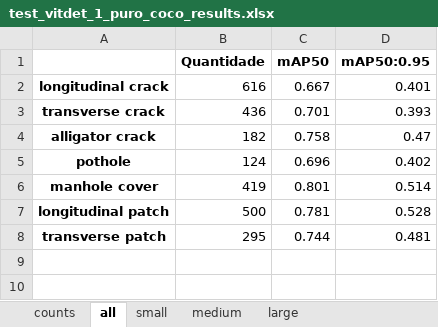
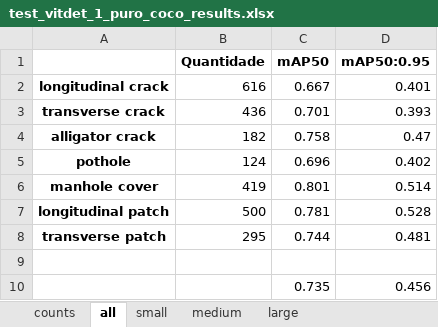
Before and after one commit to Andre-FP/SVRDD_ViT_Detection, an Excel workbook: VitDet/evaluation_results/test_vitdet_1_puro_coco_results.xlsx, sheet all, drawn as a sheet; values as stored, in another font and other column widths than the file's, no borders; the diff names each change by its address in the sheet, - before the commit and + after, or states it on an @@ line.

```diff
--- a/VitDet/evaluation_results/test_vitdet_1_puro_coco_results.xlsx (sheet all)
+++ b/VitDet/evaluation_results/test_vitdet_1_puro_coco_results.xlsx (sheet all)
+row 9: (empty)
+row 10:  |  | 0.735 | 0.456
```
Also changed, not shown: DINOv3/evaluation_results/test_dinov3_1_puro_coco_results.xlsx, DeformableDETR/evaluation_results/test_defdetr_1_back_freezed_coco_results.xlsx, 11 other files.
